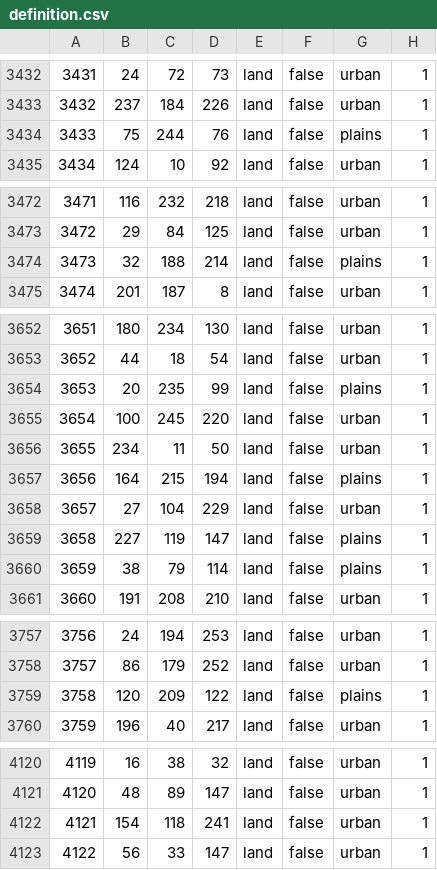
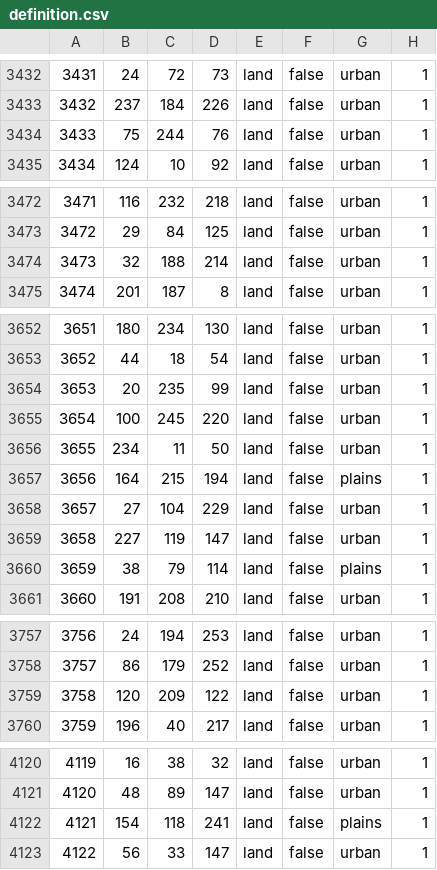
Before and after one commit to Albanianandproud/Metro-Gensis, a CSV file: Metro/map/definition.csv, drawn as a sheet; only a part is shown, gaps mark what is left out; the diff covers the shown part only.

```diff
--- a/Metro/map/definition.csv
+++ b/Metro/map/definition.csv
@@ -3433,3 +3433,3 @@
 3432;237;184;226;land;false;urban;1
-3433;75;244;76;land;false;plains;1
+3433;75;244;76;land;false;urban;1
 3434;124;10;92;land;false;urban;1
@@ -3473,3 +3473,3 @@
 3472;29;84;125;land;false;urban;1
-3473;32;188;214;land;false;plains;1
+3473;32;188;214;land;false;urban;1
 3474;201;187;8;land;false;urban;1
@@ -3653,3 +3653,3 @@
 3652;44;18;54;land;false;urban;1
-3653;20;235;99;land;false;plains;1
+3653;20;235;99;land;false;urban;1
 3654;100;245;220;land;false;urban;1
@@ -3658,3 +3658,3 @@
 3657;27;104;229;land;false;urban;1
-3658;227;119;147;land;false;plains;1
+3658;227;119;147;land;false;urban;1
 3659;38;79;114;land;false;plains;1
@@ -3758,3 +3758,3 @@
 3757;86;179;252;land;false;urban;1
-3758;120;209;122;land;false;plains;1
+3758;120;209;122;land;false;urban;1
 3759;196;40;217;land;false;urban;1
@@ -4121,3 +4121,3 @@
 4120;48;89;147;land;false;urban;1
-4121;154;118;241;land;false;urban;1
+4121;154;118;241;land;false;plains;1
 4122;56;33;147;land;false;urban;1
```
Also changed, not shown: 1 edited cell elsewhere in this file, 15 other files.
